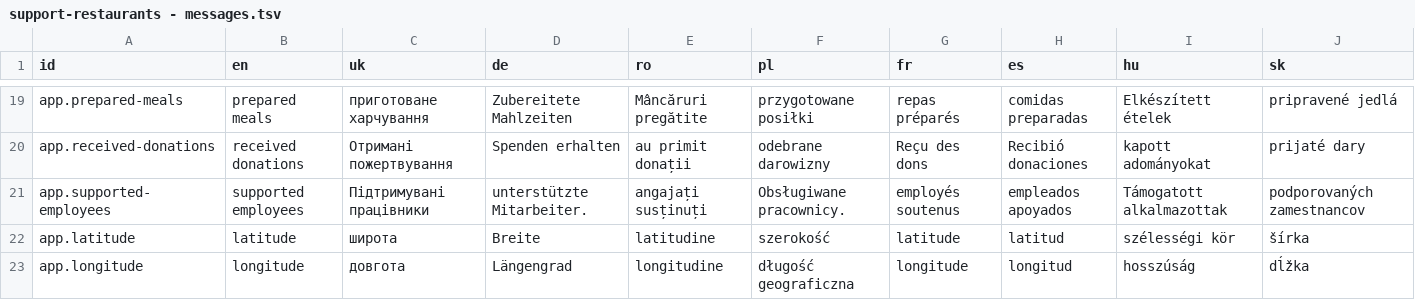
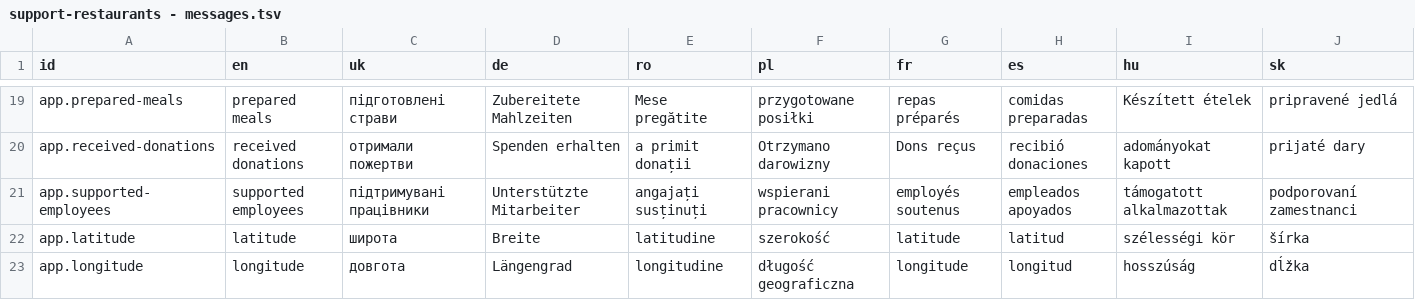
Before and after one commit to vicjicaman/commit-hop-support-restaurants, a TSV file: utils/messages/support-restaurants - messages.tsv, drawn as a sheet; only a part is shown, gaps mark what is left out; the diff covers the shown part only; the diff names each change by its address in the sheet, - before the commit and + after, or states it on an @@ line.

```diff
--- a/utils/messages/support-restaurants - messages.tsv
+++ b/utils/messages/support-restaurants - messages.tsv
-C19 (uk): приготоване харчування
+C19 (uk): підготовлені страви
-E19 (ro): Mâncăruri pregătite
+E19 (ro): Mese pregătite
-I19 (hu): Elkészített ételek
+I19 (hu): Készített ételek
-C20 (uk): Отримані пожертвування
+C20 (uk): отримали пожертви
-E20 (ro): au primit donații
+E20 (ro): a primit donații
-F20 (pl): odebrane darowizny
+F20 (pl): Otrzymano darowizny
-G20 (fr): Reçu des dons
+G20 (fr): Dons reçus
-H20 (es): Recibió donaciones
+H20 (es): recibió donaciones
-I20 (hu): kapott adományokat
+I20 (hu): adományokat kapott
-C21 (uk): Підтримувані працівники
+C21 (uk): підтримувані працівники
-D21 (de): unterstützte Mitarbeiter.
+D21 (de): Unterstützte Mitarbeiter
-F21 (pl): Obsługiwane pracownicy.
+F21 (pl): wspierani pracownicy
-I21 (hu): Támogatott alkalmazottak
+I21 (hu): támogatott alkalmazottak
-J21 (sk): podporovaných zamestnancov
+J21 (sk): podporovaní zamestnanci
```
Also changed, not shown: 2 added rows and 95 edited cells elsewhere in this file, 10 other files.
